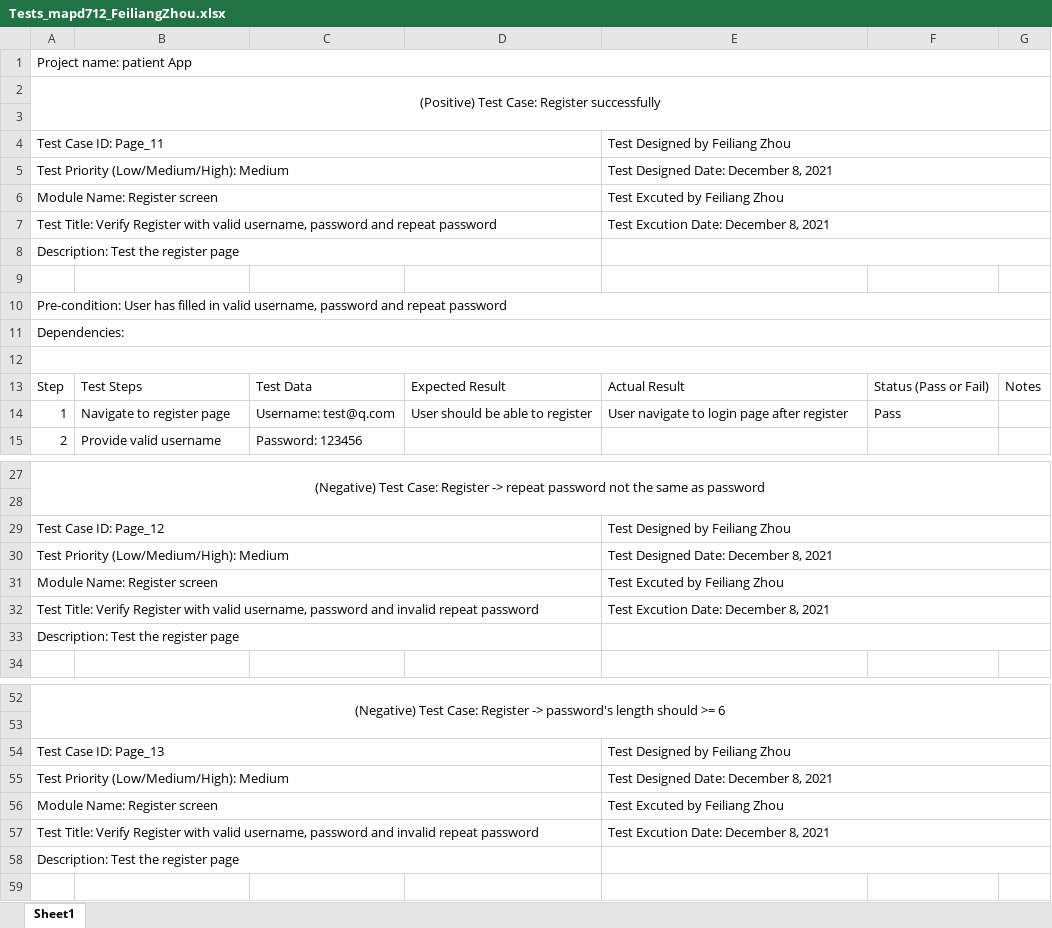
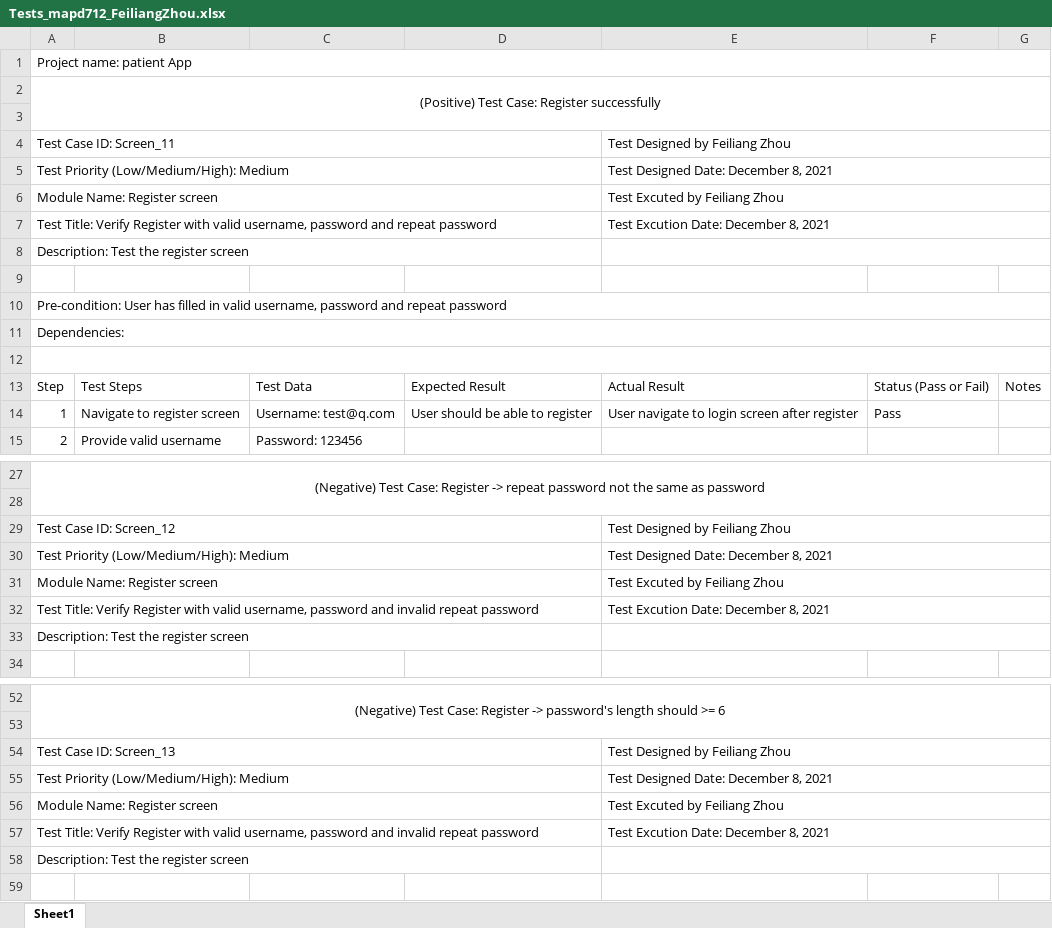
Before and after one commit to velskii/patientApp, an Excel workbook: Tests_mapd712_FeiliangZhou.xlsx, sheet Sheet1, drawn as a sheet; only a part is shown, gaps mark what is left out; values as stored, in another font and other column widths than the file's, no borders; the diff covers the shown part only; the diff names each change by its address in the sheet, - before the commit and + after, or states it on an @@ line.

Commit message:
adjust the styles of createTask screen

```diff
--- a/Tests_mapd712_FeiliangZhou.xlsx (sheet Sheet1)
+++ b/Tests_mapd712_FeiliangZhou.xlsx (sheet Sheet1)
-A4: Test Case ID: Page_11
+A4: Test Case ID: Screen_11
-A8: Description: Test the register page
+A8: Description: Test the register screen
-B14: Navigate to register page
+B14: Navigate to register screen
-E14: User navigate to login page after register
+E14: User navigate to login screen after register
-A29: Test Case ID: Page_12
+A29: Test Case ID: Screen_12
-A33: Description: Test the register page
+A33: Description: Test the register screen
-A54: Test Case ID: Page_13
+A54: Test Case ID: Screen_13
-A58: Description: Test the register page
+A58: Description: Test the register screen
```
Also changed, not shown: 29 edited cells elsewhere in this sheet, 2 other files.
